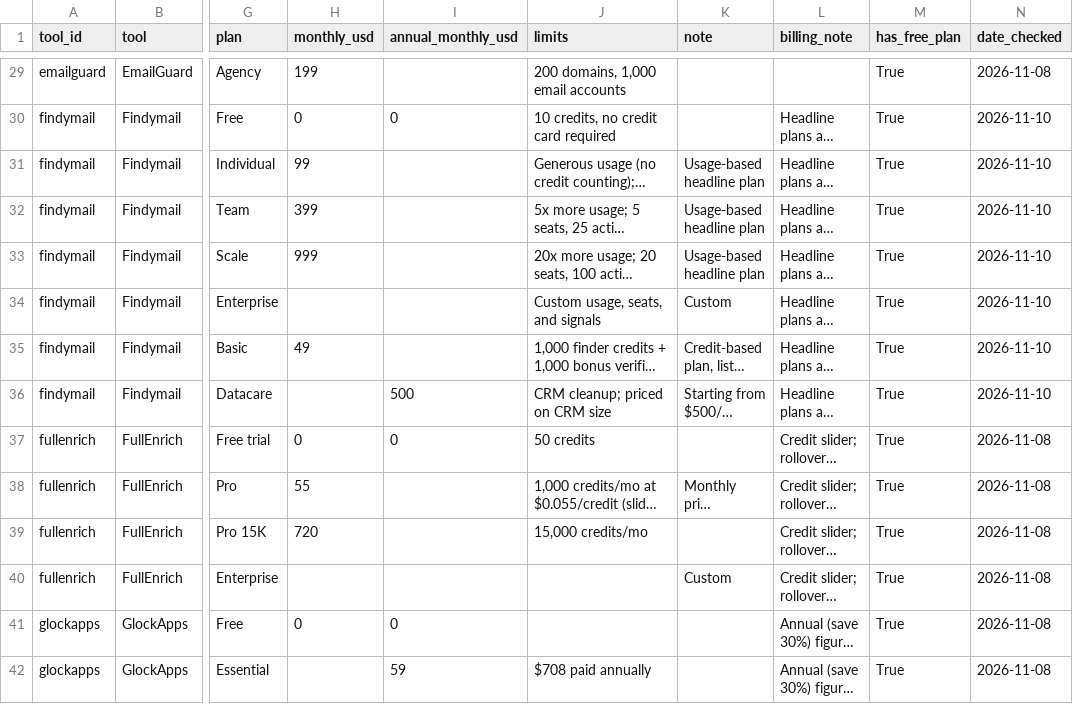
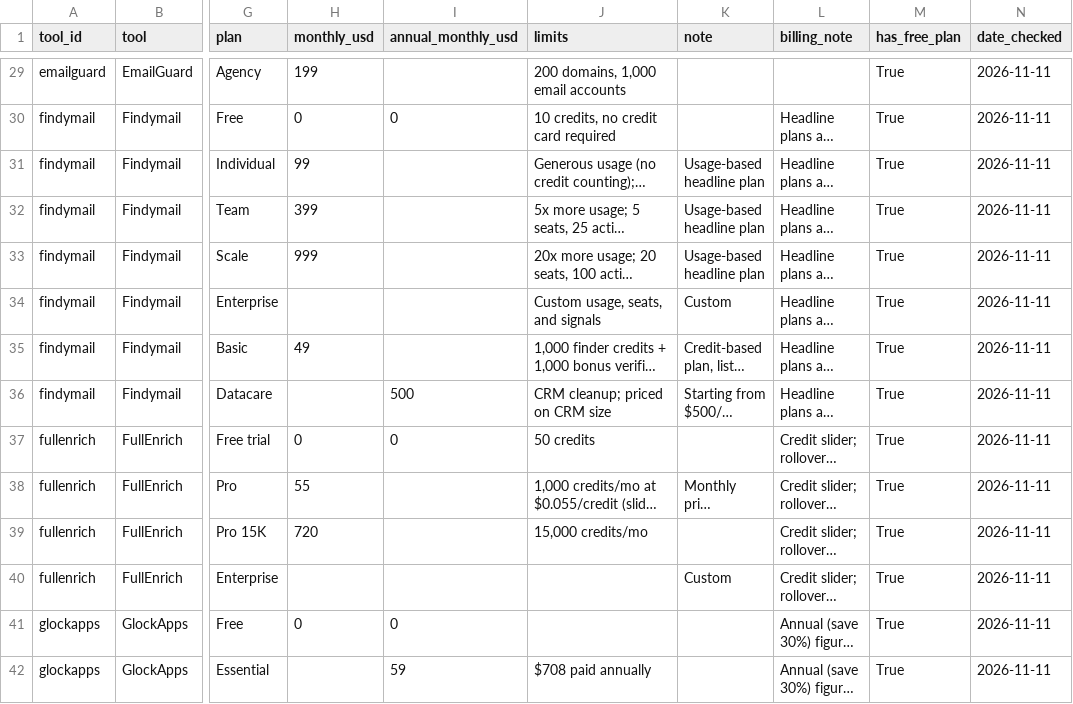
Before and after one commit to AjayNallavelli/gtmstack-tracker, a CSV file: data/pricing.csv, drawn as a sheet; only a part is shown, gaps mark what is left out; long unchanged cells end in …; the diff covers the shown part only; the diff names each change by its address in the sheet, - before the commit and + after, or states it on an @@ line.

```diff
--- a/data/pricing.csv
+++ b/data/pricing.csv
-N29 (date_checked): 2026-11-08
+N29 (date_checked): 2026-11-11
-N30:N36 (date_checked): 2026-11-10
+N30:N36 (date_checked): 2026-11-11
-N37:N42 (date_checked): 2026-11-08
+N37:N42 (date_checked): 2026-11-11
```
Also changed, not shown: 133 edited cells elsewhere in this file, 8 other files.
